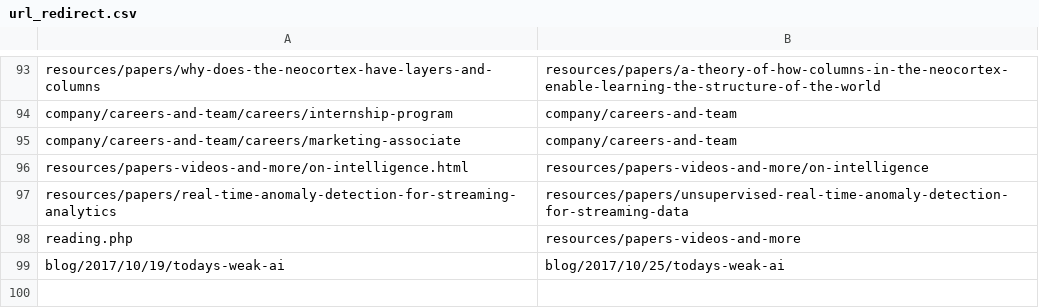
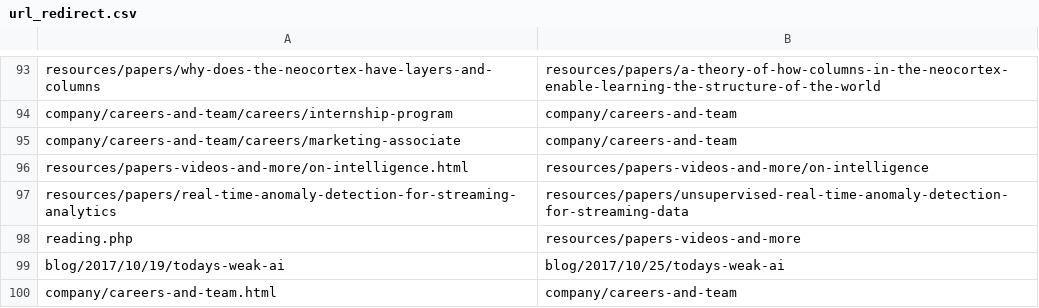
Before and after one commit to rhyolight/numenta-web, a CSV file: ci/numenta.com/url_redirect.csv, drawn as a sheet; only a part is shown, gaps mark what is left out.

Commit message:
careers and team html

```diff
--- a/ci/numenta.com/url_redirect.csv
+++ b/ci/numenta.com/url_redirect.csv
@@ -99 +99,2 @@ reading.php,resources/papers-videos-and-more
 blog/2017/10/19/todays-weak-ai,blog/2017/10/25/todays-weak-ai
+company/careers-and-team.html,company/careers-and-team
```
